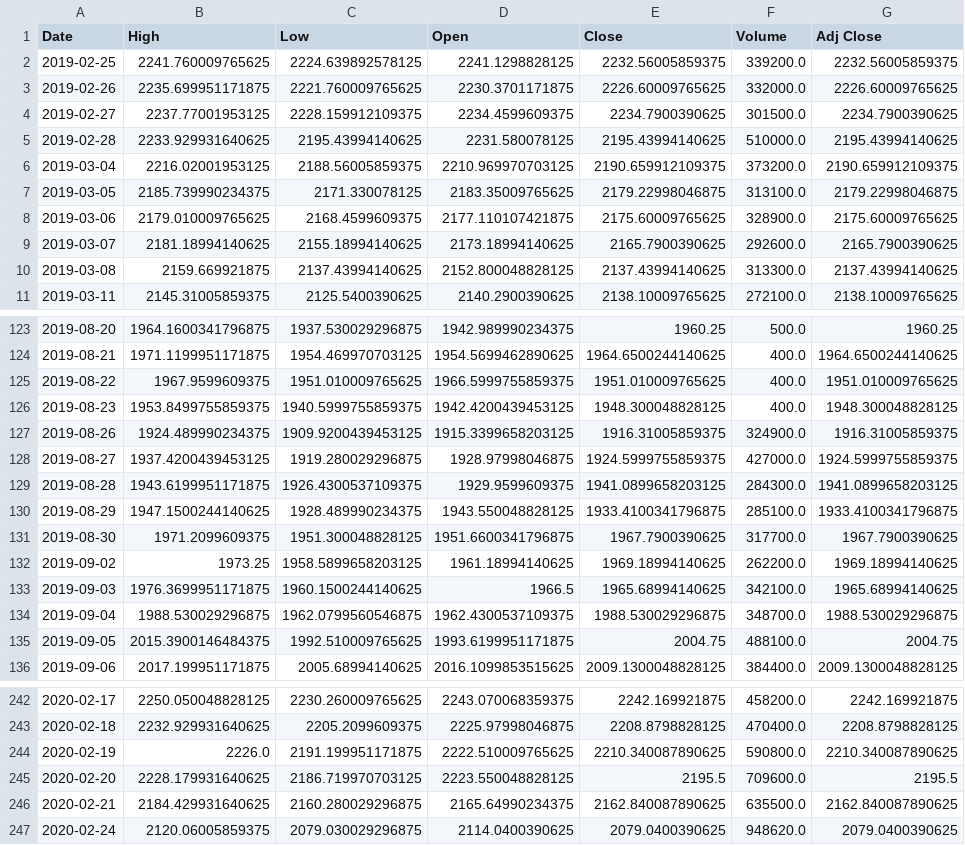
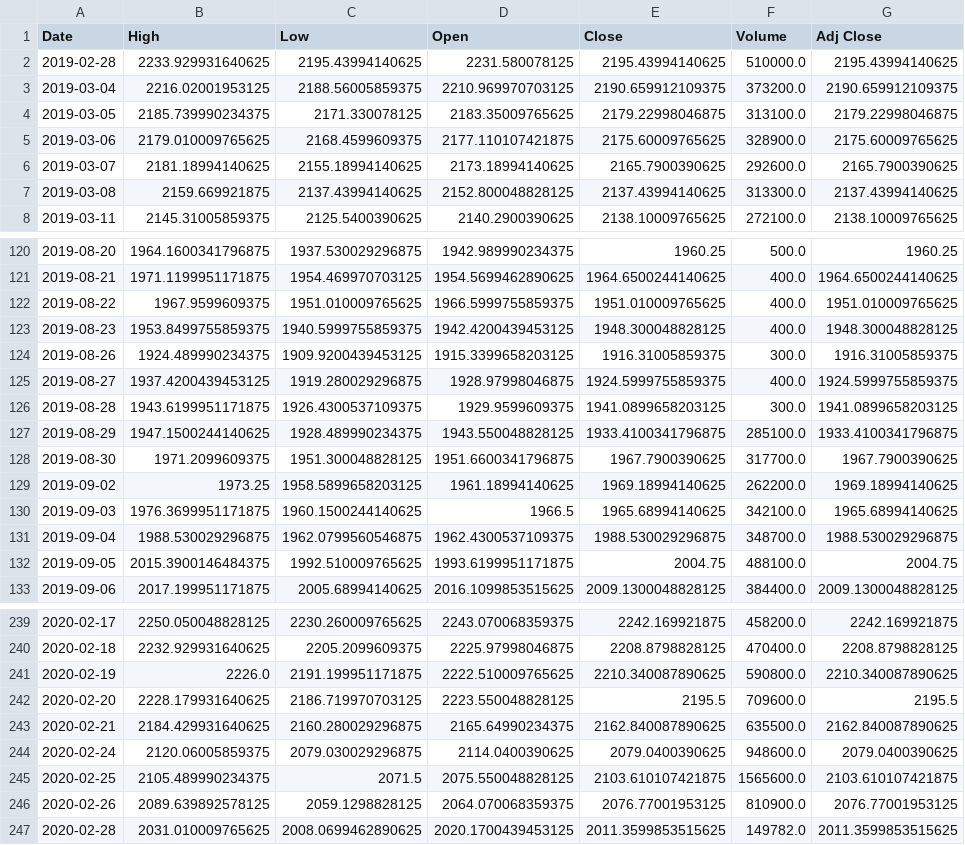
Before and after one commit to chataan/stock, a CSV file: Database/^ks11.csv, drawn as a sheet; only a part is shown, gaps mark what is left out.

```diff
--- a/Database/^ks11.csv
+++ b/Database/^ks11.csv
@@ -1,5 +1,2 @@
 Date,High,Low,Open,Close,Volume,Adj Close
-2019-02-25,2241.760009765625,2224.639892578125,2241.1298828125,2232.56005859375,339200.0,2232.56005859375
-2019-02-26,2235.699951171875,2221.760009765625,2230.3701171875,2226.60009765625,332000.0,2226.60009765625
-2019-02-27,2237.77001953125,2228.159912109375,2234.4599609375,2234.7900390625,301500.0,2234.7900390625
 2019-02-28,2233.929931640625,2195.43994140625,2231.580078125,2195.43994140625,510000.0,2195.43994140625
@@ -126,5 +123,5 @@ Date,High,Low,Open,Close,Volume,Adj Close
 2019-08-23,1953.8499755859375,1940.5999755859375,1942.4200439453125,1948.300048828125,400.0,1948.300048828125
-2019-08-26,1924.489990234375,1909.9200439453125,1915.3399658203125,1916.31005859375,324900.0,1916.31005859375
-2019-08-27,1937.4200439453125,1919.280029296875,1928.97998046875,1924.5999755859375,427000.0,1924.5999755859375
-2019-08-28,1943.6199951171875,1926.4300537109375,1929.9599609375,1941.0899658203125,284300.0,1941.0899658203125
+2019-08-26,1924.489990234375,1909.9200439453125,1915.3399658203125,1916.31005859375,300.0,1916.31005859375
+2019-08-27,1937.4200439453125,1919.280029296875,1928.97998046875,1924.5999755859375,400.0,1924.5999755859375
+2019-08-28,1943.6199951171875,1926.4300537109375,1929.9599609375,1941.0899658203125,300.0,1941.0899658203125
 2019-08-29,1947.1500244140625,1928.489990234375,1943.550048828125,1933.4100341796875,285100.0,1933.4100341796875
@@ -246,2 +243,5 @@ Date,High,Low,Open,Close,Volume,Adj Close
 2020-02-21,2184.429931640625,2160.280029296875,2165.64990234375,2162.840087890625,635500.0,2162.840087890625
-2020-02-24,2120.06005859375,2079.030029296875,2114.0400390625,2079.0400390625,948620.0,2079.0400390625
+2020-02-24,2120.06005859375,2079.030029296875,2114.0400390625,2079.0400390625,948600.0,2079.0400390625
+2020-02-25,2105.489990234375,2071.5,2075.550048828125,2103.610107421875,1565600.0,2103.610107421875
+2020-02-26,2089.639892578125,2059.1298828125,2064.070068359375,2076.77001953125,810900.0,2076.77001953125
+2020-02-28,2031.010009765625,2008.0699462890625,2020.1700439453125,2011.3599853515625,149782.0,2011.3599853515625
```
Also changed, not shown: 3 other files.
